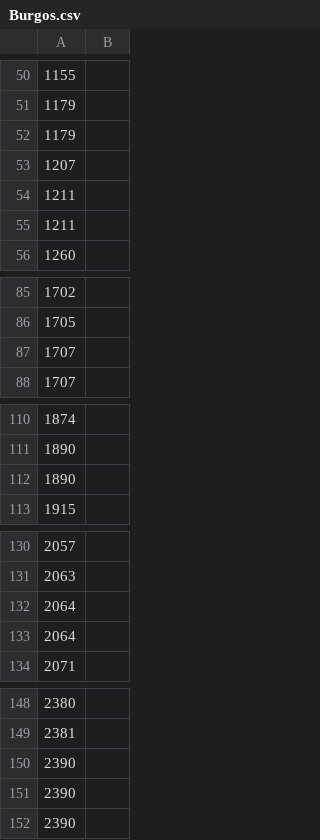
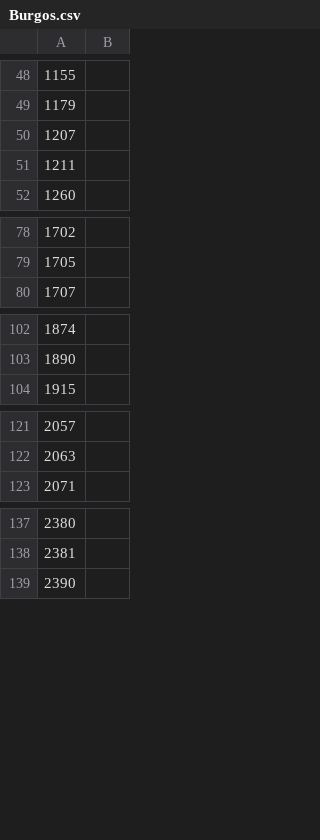
Before and after one commit to zaulin/GUB, a CSV file: utils/negra/Burgos.csv, drawn as a sheet; only a part is shown, gaps mark what is left out; removed rows and columns are numbered as before the commit, all else as after; the diff covers the shown part only; the diff names each change by its address in the sheet, - before the commit and + after, or states it on an @@ line.

```diff
--- a/utils/negra/Burgos.csv
+++ b/utils/negra/Burgos.csv
-row 52: 1179
-row 54: 1211
-row 87: 1707
-row 112: 1890
-row 132: 2064
-row 133: 2064
-row 150: 2390
-row 151: 2390
```
Also changed, not shown: 1 added row and 13 removed rows elsewhere in this file.
